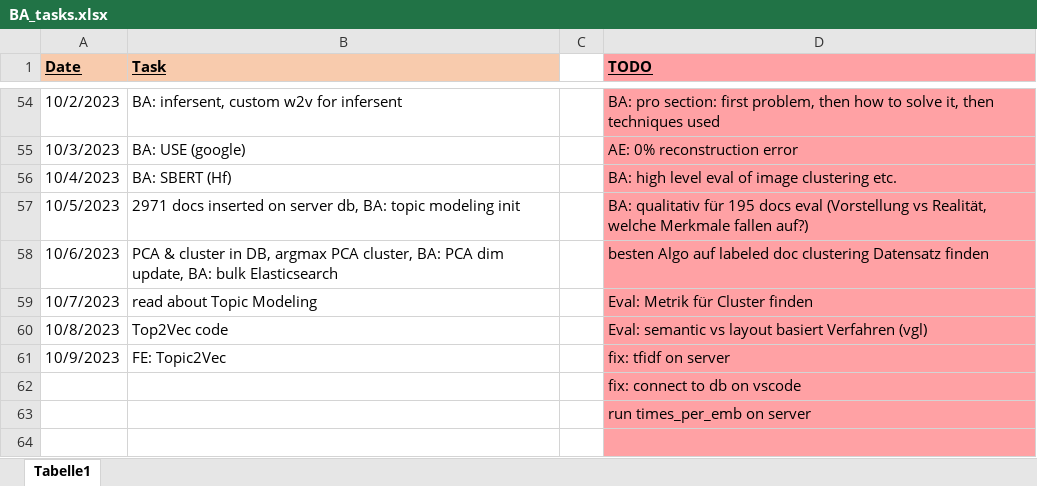
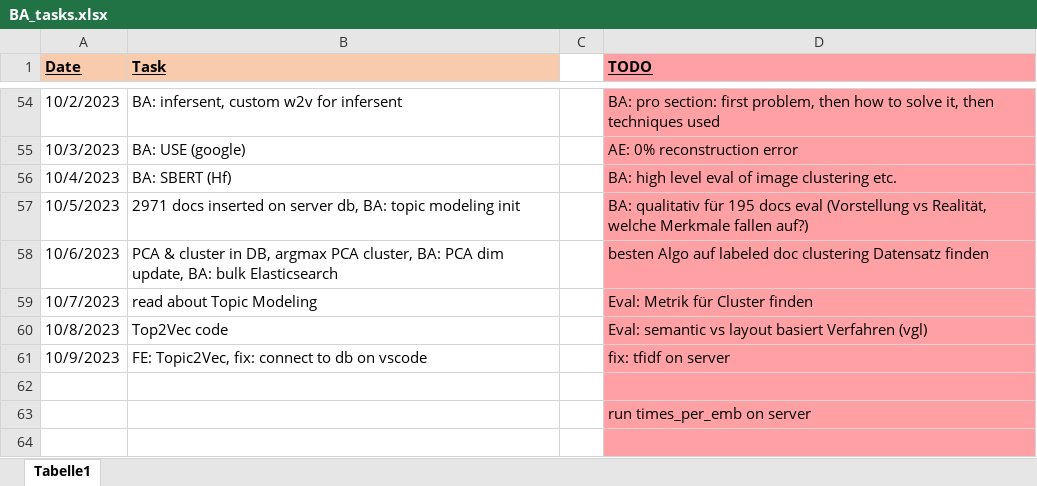
Before and after one commit to KlaraGtknst/topic-analysis-text-data, an Excel workbook: organization/BA_tasks.xlsx, sheet Tabelle1, drawn as a sheet; only a part is shown, gaps mark what is left out; values as stored, in another font and other column widths than the file's, no borders; the diff names each change by its address in the sheet, - before the commit and + after, or states it on an @@ line.

```diff
--- a/organization/BA_tasks.xlsx (sheet Tabelle1)
+++ b/organization/BA_tasks.xlsx (sheet Tabelle1)
-B61 (Task): FE: Topic2Vec
+B61 (Task): FE: Topic2Vec, fix: connect to db on vscode
-D62 (TODO): fix: connect to db on vscode
+D62 (TODO): (empty)
```
Also changed, not shown: 1 other file.
